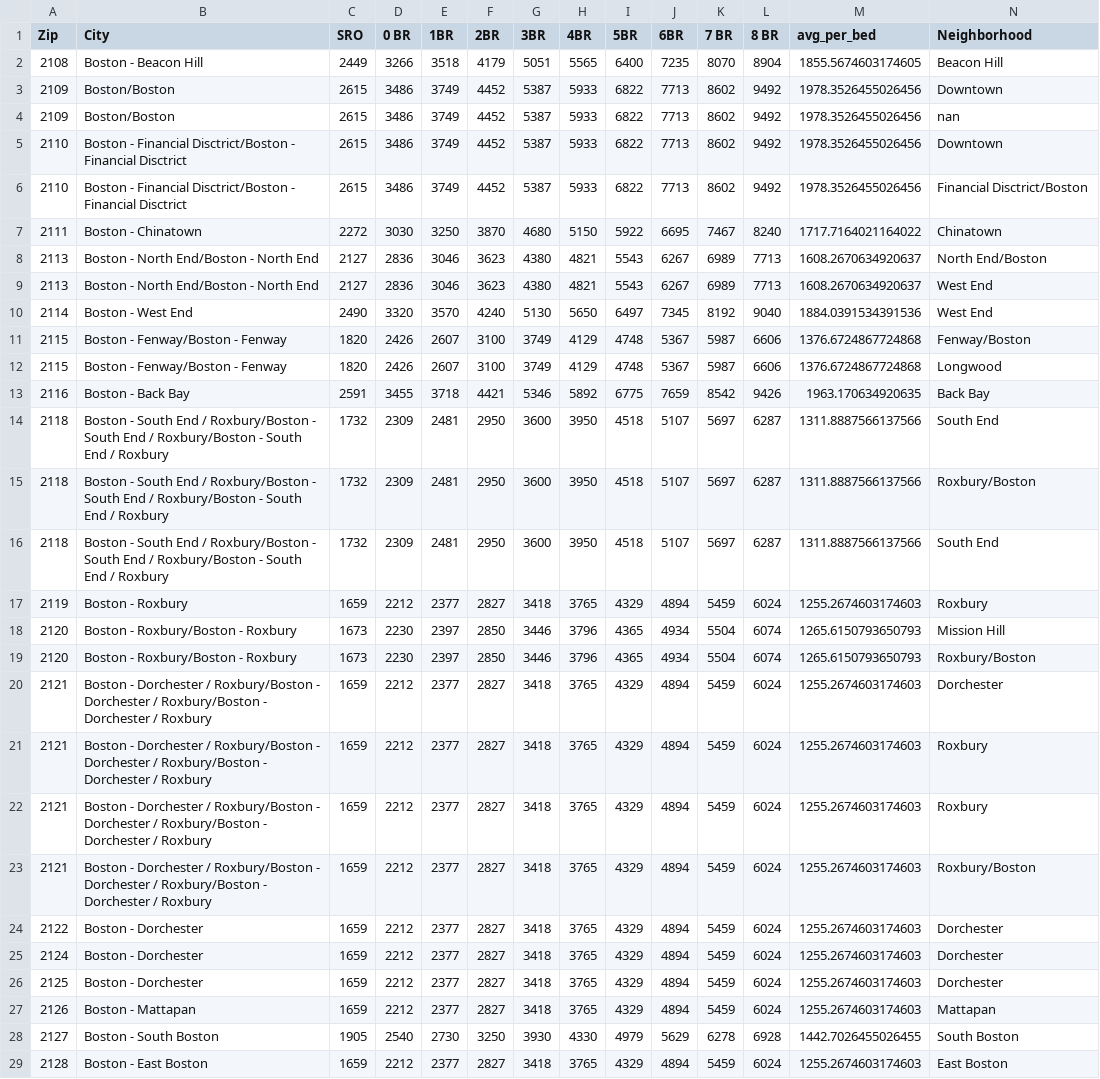
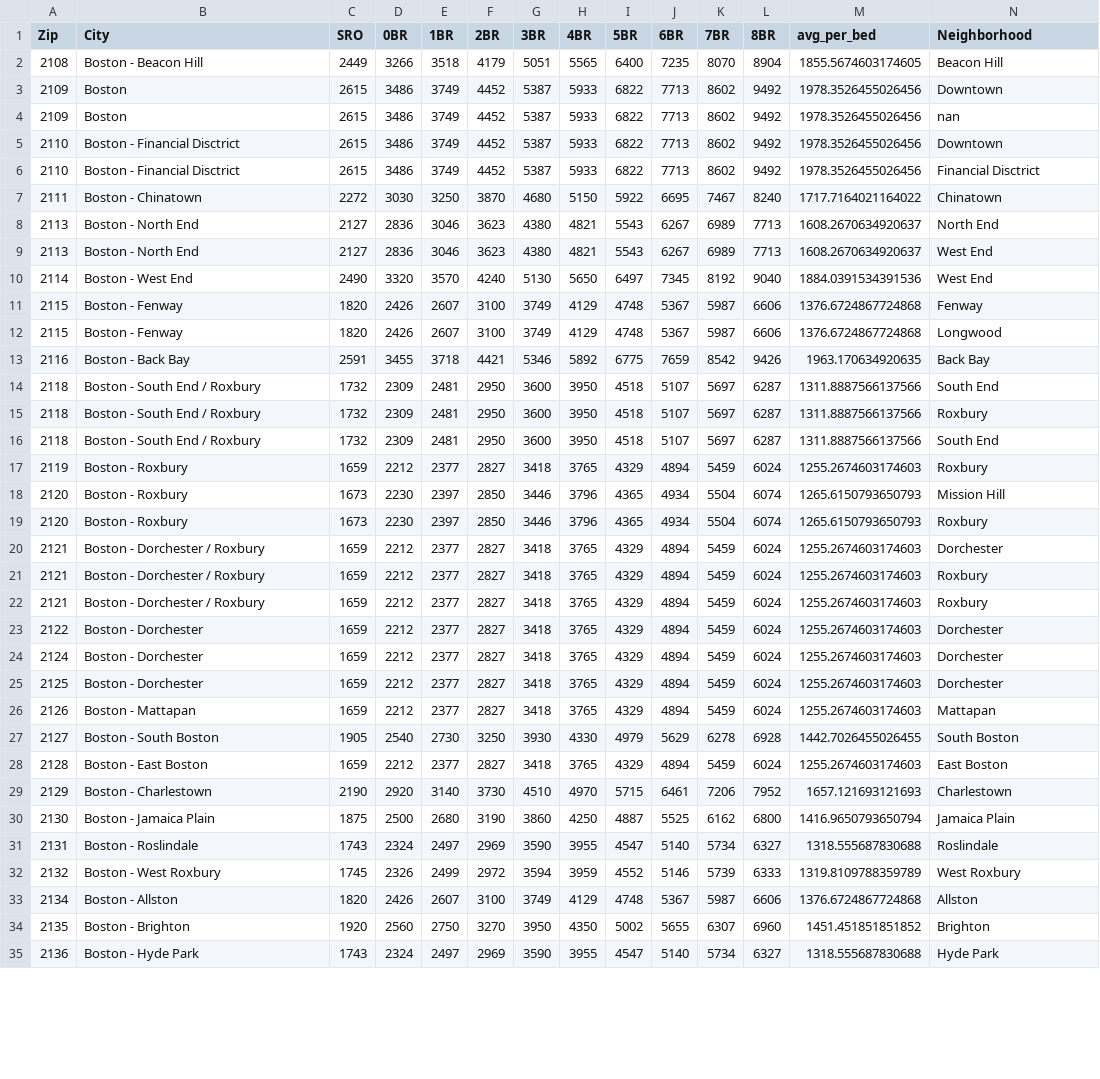
Before and after one commit to yoakiyama/zoning-dashboard-fp, a CSV file: data/rent_data/Boston_Cambridge_collapsed_rent.csv, drawn as a sheet; only a part is shown; the shorter side is filled out with more unchanged rows; the diff covers the shown part only.

Commit message:
Move rent data to rent data directory

```diff
--- a/data/rent_data/Boston_Cambridge_collapsed_rent.csv
+++ b/data/rent_data/Boston_Cambridge_collapsed_rent.csv
@@ -1,24 +1,23 @@
-Zip,City,SRO, 0 BR, 1BR, 2BR, 3BR, 4BR, 5BR, 6BR, 7 BR, 8 BR,avg_per_bed,Neighborhood
+Zip,City,SRO,0BR,1BR,2BR,3BR,4BR,5BR,6BR,7BR,8BR,avg_per_bed,Neighborhood
 2108,Boston - Beacon Hill,2449,3266,3518,4179,5051,5565,6400,7235,8070,8904,1855.5674603174605,Beacon Hill
-2109,Boston/Boston,2615,3486,3749,4452,5387,5933,6822,7713,8602,9492,1978.3526455026456,Downtown
-2109,Boston/Boston,2615,3486,3749,4452,5387,5933,6822,7713,8602,9492,1978.3526455026456,nan
-2110,Boston - Financial Disctrict/Boston - Financial Disctrict,2615,3486,3749,4452,5387,5933,6822,7713,8602,9492,1978.3526455026456,Downtown
-2110,Boston - Financial Disctrict/Boston - Financial Disctrict,2615,3486,3749,4452,5387,5933,6822,7713,8602,9492,1978.3526455026456,Financial Disctrict/Boston
+2109,Boston,2615,3486,3749,4452,5387,5933,6822,7713,8602,9492,1978.3526455026456,Downtown
+2109,Boston,2615,3486,3749,4452,5387,5933,6822,7713,8602,9492,1978.3526455026456,nan
+2110,Boston - Financial Disctrict,2615,3486,3749,4452,5387,5933,6822,7713,8602,9492,1978.3526455026456,Downtown
+2110,Boston - Financial Disctrict,2615,3486,3749,4452,5387,5933,6822,7713,8602,9492,1978.3526455026456,Financial Disctrict
 2111,Boston - Chinatown ,2272,3030,3250,3870,4680,5150,5922,6695,7467,8240,1717.7164021164022,Chinatown
-2113,Boston - North End/Boston - North End,2127,2836,3046,3623,4380,4821,5543,6267,6989,7713,1608.2670634920637,North End/Boston
-2113,Boston - North End/Boston - North End,2127,2836,3046,3623,4380,4821,5543,6267,6989,7713,1608.2670634920637,West End
+2113,Boston - North End,2127,2836,3046,3623,4380,4821,5543,6267,6989,7713,1608.2670634920637,North End
+2113,Boston - North End,2127,2836,3046,3623,4380,4821,5543,6267,6989,7713,1608.2670634920637,West End
 2114,Boston - West End,2490,3320,3570,4240,5130,5650,6497,7345,8192,9040,1884.0391534391536,West End
-2115,Boston - Fenway/Boston - Fenway,1820,2426,2607,3100,3749,4129,4748,5367,5987,6606,1376.6724867724868,Fenway/Boston
-2115,Boston - Fenway/Boston - Fenway,1820,2426,2607,3100,3749,4129,4748,5367,5987,6606,1376.6724867724868,Longwood
+2115,Boston - Fenway,1820,2426,2607,3100,3749,4129,4748,5367,5987,6606,1376.6724867724868,Fenway
+2115,Boston - Fenway,1820,2426,2607,3100,3749,4129,4748,5367,5987,6606,1376.6724867724868,Longwood
 2116,Boston - Back Bay,2591,3455,3718,4421,5346,5892,6775,7659,8542,9426,1963.170634920635,Back Bay
-2118,Boston - South End / Roxbury/Boston - South End / Roxbury/Boston - South End / Roxbury,1732,2309,2481,2950,3600,3950,4518,5107,5697,6287,1311.8887566137566,South End
-2118,Boston - South End / Roxbury/Boston - South End / Roxbury/Boston - South End / Roxbury,1732,2309,2481,2950,3600,3950,4518,5107,5697,6287,1311.8887566137566,Roxbury/Boston
-2118,Boston - South End / Roxbury/Boston - South End / Roxbury/Boston - South End / Roxbury,1732,2309,2481,2950,3600,3950,4518,5107,5697,6287,1311.8887566137566,South End
+2118,Boston - South End / Roxbury,1732,2309,2481,2950,3600,3950,4518,5107,5697,6287,1311.8887566137566,South End
+2118,Boston - South End / Roxbury,1732,2309,2481,2950,3600,3950,4518,5107,5697,6287,1311.8887566137566,Roxbury
+2118,Boston - South End / Roxbury,1732,2309,2481,2950,3600,3950,4518,5107,5697,6287,1311.8887566137566,South End
 2119,Boston - Roxbury,1659,2212,2377,2827,3418,3765,4329,4894,5459,6024,1255.2674603174603,Roxbury
-2120,Boston - Roxbury/Boston - Roxbury,1673,2230,2397,2850,3446,3796,4365,4934,5504,6074,1265.6150793650793,Mission Hill
-2120,Boston - Roxbury/Boston - Roxbury,1673,2230,2397,2850,3446,3796,4365,4934,5504,6074,1265.6150793650793,Roxbury/Boston
-2121,Boston - Dorchester / Roxbury/Boston - Dorchester / Roxbury/Boston - Dorchester / Roxbury,1659,2212,2377,2827,3418,3765,4329,4894,5459,6024,1255.2674603174603,Dorchester
-2121,Boston - Dorchester / Roxbury/Boston - Dorchester / Roxbury/Boston - Dorchester / Roxbury,1659,2212,2377,2827,3418,3765,4329,4894,5459,6024,1255.2674603174603,Roxbury
-2121,Boston - Dorchester / Roxbury/Boston - Dorchester / Roxbury/Boston - Dorchester / Roxbury,1659,2212,2377,2827,3418,3765,4329,4894,5459,6024,1255.2674603174603,Roxbury
-2121,Boston - Dorchester / Roxbury/Boston - Dorchester / Roxbury/Boston - Dorchester / Roxbury,1659,2212,2377,2827,3418,3765,4329,4894,5459,6024,1255.2674603174603,Roxbury/Boston
+2120,Boston - Roxbury,1673,2230,2397,2850,3446,3796,4365,4934,5504,6074,1265.6150793650793,Mission Hill
+2120,Boston - Roxbury,1673,2230,2397,2850,3446,3796,4365,4934,5504,6074,1265.6150793650793,Roxbury
+2121,Boston - Dorchester / Roxbury,1659,2212,2377,2827,3418,3765,4329,4894,5459,6024,1255.2674603174603,Dorchester
+2121,Boston - Dorchester / Roxbury,1659,2212,2377,2827,3418,3765,4329,4894,5459,6024,1255.2674603174603,Roxbury
+2121,Boston - Dorchester / Roxbury,1659,2212,2377,2827,3418,3765,4329,4894,5459,6024,1255.2674603174603,Roxbury
 2122,Boston - Dorchester,1659,2212,2377,2827,3418,3765,4329,4894,5459,6024,1255.2674603174603,Dorchester
```
Also changed, not shown: 19 edited cells elsewhere in this file.
